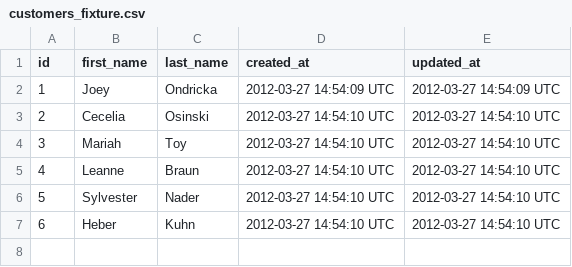
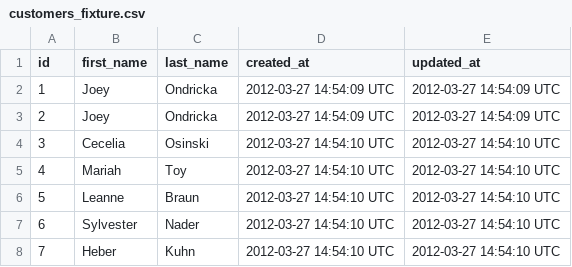
Before and after one commit to cminnerath/Sales_Engine, a CSV file: data/customers_fixture.csv, drawn as a sheet; addresses are those after the commit; the diff names each change by its address in the sheet, - before the commit and + after, or states it on an @@ line.

Commit message:
customer almost complete

```diff
--- a/data/customers_fixture.csv
+++ b/data/customers_fixture.csv
+row 2: 1 | Joey | Ondricka | 2012-03-27 14:54:09 UTC | 2012-03-27 14:54:09 UTC
@@ column A (id) renumbered from row 3 down @@
```
Also changed, not shown: 4 other files.
